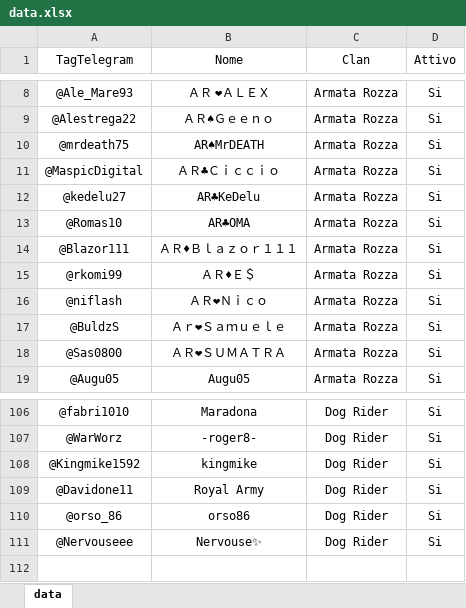
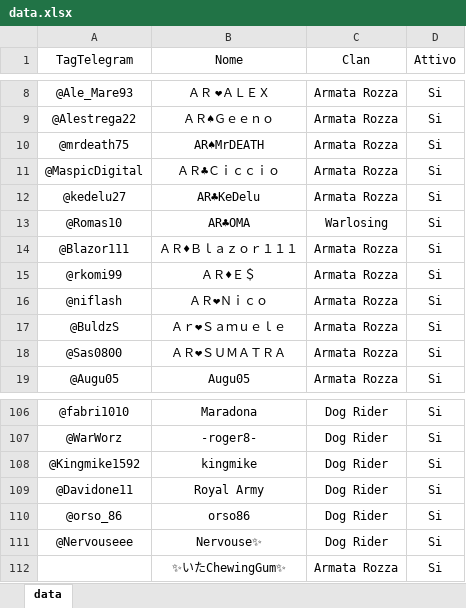
Before and after one commit to ArmatarozzaCR/Link-clan, an Excel workbook: data/data.xlsx, sheet data, drawn as a sheet; only a part is shown, gaps mark what is left out; values as stored, in another font and other column widths than the file's, no borders; conditional formats not drawn; the diff names each change by its address in the sheet, - before the commit and + after, or states it on an @@ line.

Commit message:
fix convocazioni

```diff
--- a/data/data.xlsx (sheet data)
+++ b/data/data.xlsx (sheet data)
-C13 (Clan): Armata Rozza
+C13 (Clan): Warlosing
+row 112:  | ✨いたChewingGum✨ | Armata Rozza | Si
```
